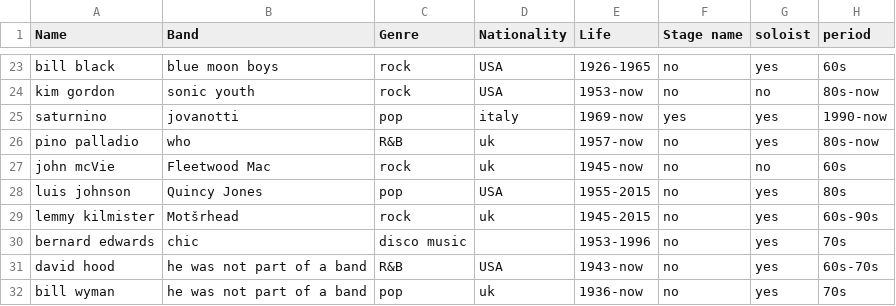
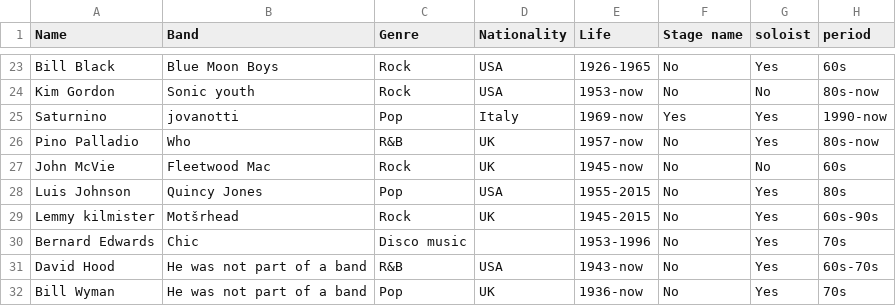
Before and after one commit to sofifavaro/bassistwinx, a CSV file: bassistscsvir.csv, drawn as a sheet; only a part is shown, gaps mark what is left out; removed rows and columns are numbered as before the commit, all else as after; the diff covers the shown part only; the diff names each change by its address in the sheet, - before the commit and + after, or states it on an @@ line.

```diff
--- a/bassistscsvir.csv
+++ b/bassistscsvir.csv
-A23 (Name): bill black
+A23 (Name): Bill Black
-B23 (Band): blue moon boys
+B23 (Band): Blue Moon Boys
-C23:C24 (Genre): rock
+C23:C24 (Genre): Rock
-F23:F24 (Stage name): no
+F23:F24 (Stage name): No
-G23 (soloist): yes
+G23 (soloist): Yes
-A24 (Name): kim gordon
+A24 (Name): Kim Gordon
-B24 (Band): sonic youth
+B24 (Band): Sonic youth
-G24 (soloist): no
+G24 (soloist): No
-A25 (Name): saturnino
+A25 (Name): Saturnino
-C25 (Genre): pop
+C25 (Genre): Pop
-D25 (Nationality): italy
+D25 (Nationality): Italy
-F25 (Stage name): yes
+F25 (Stage name): Yes
-G25:G26 (soloist): yes
+G25:G26 (soloist): Yes
-A26 (Name): pino palladio
+A26 (Name): Pino Palladio
-B26 (Band): who
+B26 (Band): Who
-D26:D27 (Nationality): uk
+D26:D27 (Nationality): UK
-F26:F31 (Stage name): no
+F26:F31 (Stage name): No
-A27 (Name): john mcVie
+A27 (Name): John McVie
-C27 (Genre): rock
+C27 (Genre): Rock
-G27 (soloist): no
+G27 (soloist): No
-A28 (Name): luis johnson
+A28 (Name): Luis Johnson
-C28 (Genre): pop
+C28 (Genre): Pop
-G28:G31 (soloist): yes
+G28:G31 (soloist): Yes
-A29 (Name): lemmy kilmister
+A29 (Name): Lemmy kilmister
-C29 (Genre): rock
+C29 (Genre): Rock
-D29 (Nationality): uk
+D29 (Nationality): UK
-A30 (Name): bernard edwards
+A30 (Name): Bernard Edwards
-B30 (Band): chic
+B30 (Band): Chic
-C30 (Genre): disco music
+C30 (Genre): Disco music
-A31 (Name): david hood
+A31 (Name): David Hood
-B31 (Band): he was not part of a band
+B31 (Band): He was not part of a band
-row 32: bill wyman | he was not part of a band | pop | uk | 1936-now | no | yes | 70s
+row 32: Bill Wyman | He was not part of a band | Pop | UK | 1936-now | No | Yes | 70s
```
Also changed, not shown: 2 added rows, 2 removed rows and 104 edited cells elsewhere in this file.
